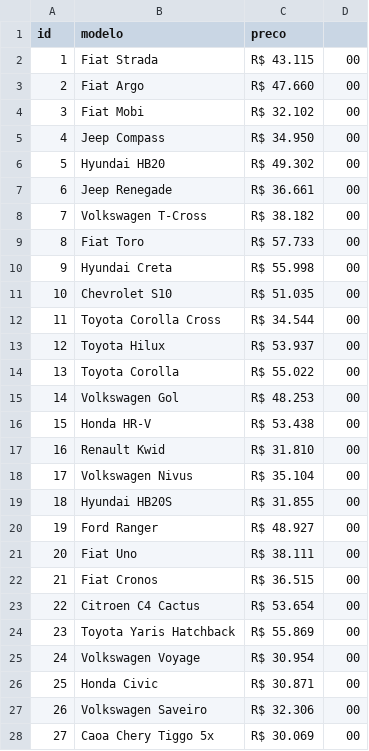
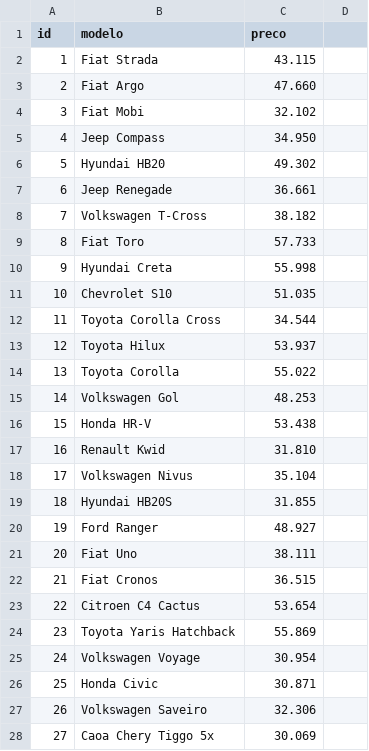
Before and after one commit to joao-montanari/mercado-automotivo, a CSV file: api/dados/automoveis.csv, drawn as a sheet; only a part is shown; the diff covers the shown part only.

```diff
--- a/api/dados/automoveis.csv
+++ b/api/dados/automoveis.csv
@@ -1,28 +1,28 @@
 id,modelo,preco
-1,Fiat Strada,R$ 43.115,00
-2,Fiat Argo,R$ 47.660,00
-3,Fiat Mobi,R$ 32.102,00
-4,Jeep Compass,R$ 34.950,00
-5,Hyundai HB20,R$ 49.302,00
-6,Jeep Renegade,R$ 36.661,00
-7,Volkswagen T-Cross,R$ 38.182,00
-8,Fiat Toro,R$ 57.733,00
-9,Hyundai Creta,R$ 55.998,00
-10,Chevrolet S10,R$ 51.035,00
-11,Toyota Corolla Cross,R$ 34.544,00
-12,Toyota Hilux,R$ 53.937,00
-13,Toyota Corolla,R$ 55.022,00
-14,Volkswagen Gol,R$ 48.253,00
-15,Honda HR-V,R$ 53.438,00
-16,Renault Kwid,R$ 31.810,00
-17,Volkswagen Nivus,R$ 35.104,00
-18,Hyundai HB20S,R$ 31.855,00
-19,Ford Ranger,R$ 48.927,00
-20,Fiat Uno,R$ 38.111,00
-21,Fiat Cronos,R$ 36.515,00
-22,Citroen C4 Cactus,R$ 53.654,00
-23,Toyota Yaris Hatchback,R$ 55.869,00
-24,Volkswagen Voyage,R$ 30.954,00
-25,Honda Civic,R$ 30.871,00
-26,Volkswagen Saveiro,R$ 32.306,00
-27,Caoa Chery Tiggo 5x,R$ 30.069,00
+1,Fiat Strada,43.115
+2,Fiat Argo,47.660
+3,Fiat Mobi,32.102
+4,Jeep Compass,34.950
+5,Hyundai HB20,49.302
+6,Jeep Renegade,36.661
+7,Volkswagen T-Cross,38.182
+8,Fiat Toro,57.733
+9,Hyundai Creta,55.998
+10,Chevrolet S10,51.035
+11,Toyota Corolla Cross,34.544
+12,Toyota Hilux,53.937
+13,Toyota Corolla,55.022
+14,Volkswagen Gol,48.253
+15,Honda HR-V,53.438
+16,Renault Kwid,31.810
+17,Volkswagen Nivus,35.104
+18,Hyundai HB20S,31.855
+19,Ford Ranger,48.927
+20,Fiat Uno,38.111
+21,Fiat Cronos,36.515
+22,Citroen C4 Cactus,53.654
+23,Toyota Yaris Hatchback,55.869
+24,Volkswagen Voyage,30.954
+25,Honda Civic,30.871
+26,Volkswagen Saveiro,32.306
+27,Caoa Chery Tiggo 5x,30.069
```
Also changed, not shown: 26 edited cells elsewhere in this file, 8 other files.
